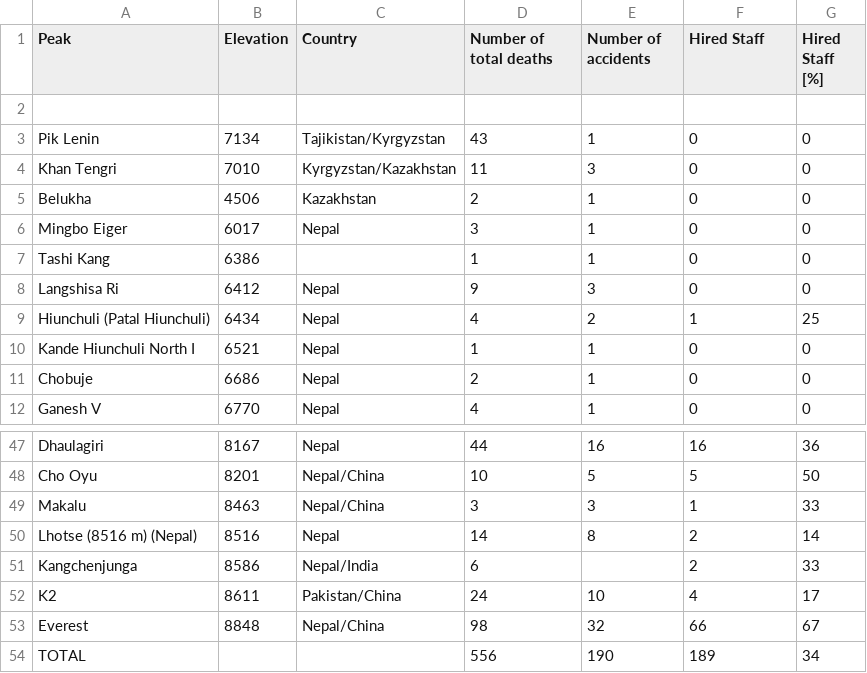
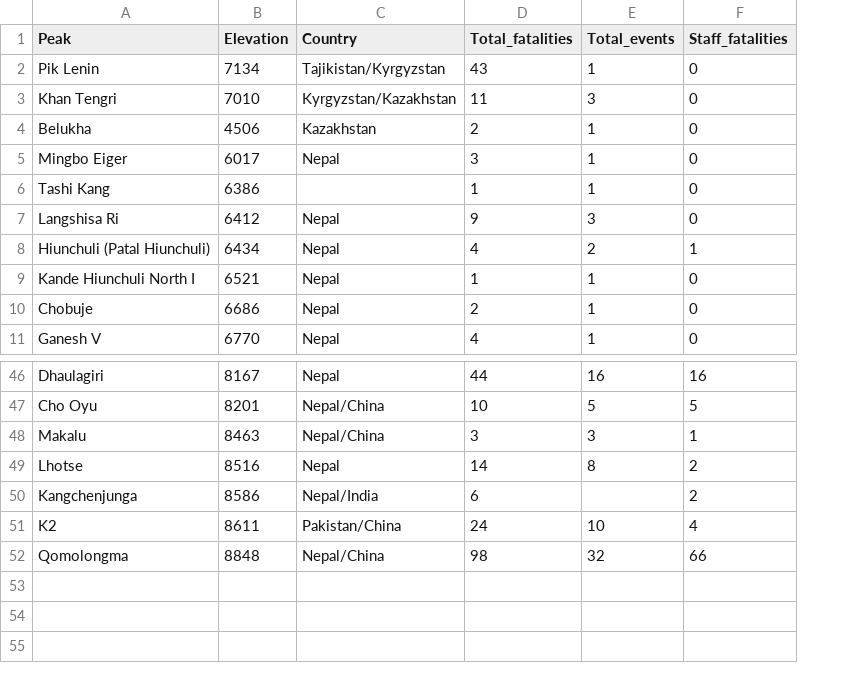
Before and after one commit to fidelsteiner/HiAVAL, a CSV file: HiAVALclimDB.csv, drawn as a sheet; only a part is shown, gaps mark what is left out; removed rows and columns are numbered as before the commit, all else as after; the diff names each change by its address in the sheet, - before the commit and + after, or states it on an @@ line.

Commit message:
updated MetaData for publication

```diff
--- a/HiAVALclimDB.csv
+++ b/HiAVALclimDB.csv
-column G (Hired Staff [%]), rows 3-12: 0 | 0 | 0 | 0 | 0 | 0 | 25 | 0 | 0 | 0; rows 47-53: 36 | 50 | 33 | 14 | 33 | 17 | 67
-D1: Number of total deaths
+D1: Total_fatalities
-E1: Number of accidents
+E1: Total_events
-F1: Hired Staff
+F1: Staff_fatalities
-row 2: (empty)
-A49 (Peak): Lhotse (8516 m) (Nepal)
+A49 (Peak): Lhotse
-A52 (Peak): Everest
+A52 (Peak): Qomolongma
-row 54: TOTAL |  |  | 556 | 190 | 189 | 34
```
Also changed, not shown: HiAVALDB.csv, 2 other files.
